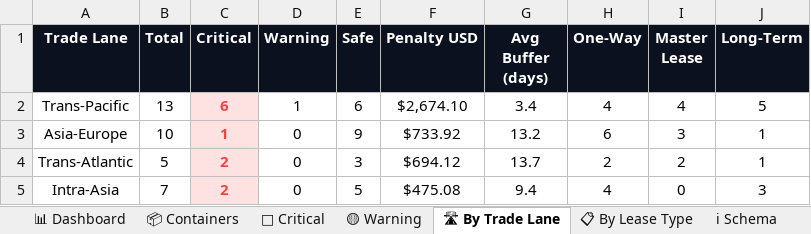
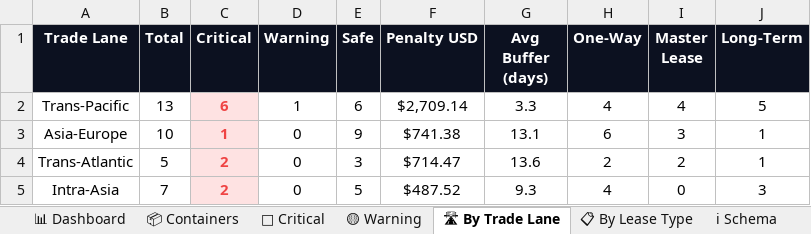
Before and after one commit to rahulmistry18/Reposea_container_optimizer, an Excel workbook: data/exports/reposea_report.xlsx, sheet 🛣 By Trade Lane, drawn as a sheet; values as stored, in another font and other column widths than the file's, no borders; charts and pictures not drawn; the diff names each change by its address in the sheet, - before the commit and + after, or states it on an @@ line.

```diff
--- a/data/exports/reposea_report.xlsx (sheet 🛣 By Trade Lane)
+++ b/data/exports/reposea_report.xlsx (sheet 🛣 By Trade Lane)
-F2 (Penalty USD): $2,674.10
+F2 (Penalty USD): $2,709.14
-G2 (Avg Buffer (days)): 3.4
+G2 (Avg Buffer (days)): 3.3
-F3 (Penalty USD): $733.92
+F3 (Penalty USD): $741.38
-G3 (Avg Buffer (days)): 13.2
+G3 (Avg Buffer (days)): 13.1
-F4 (Penalty USD): $694.12
+F4 (Penalty USD): $714.47
-G4 (Avg Buffer (days)): 13.7
+G4 (Avg Buffer (days)): 13.6
-F5 (Penalty USD): $475.08
+F5 (Penalty USD): $487.52
-G5 (Avg Buffer (days)): 9.4
+G5 (Avg Buffer (days)): 9.3
```
Also changed, not shown: sheet 📦 Containers, sheet 🔴 Critical, sheet 📊 Dashboard, sheet 📋 By Lease Type, sheet 🟡 Warning, 7 other files.
